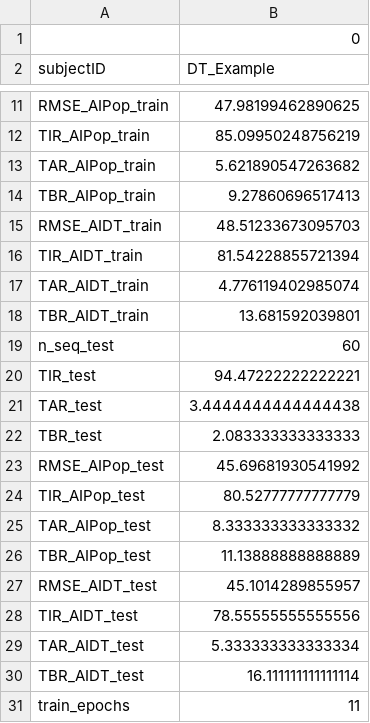
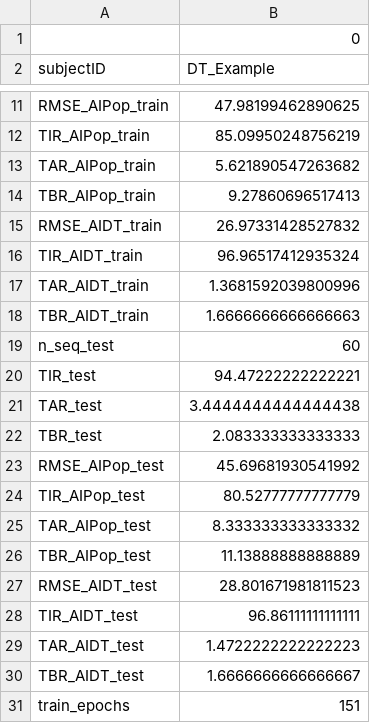
Before and after one commit to kevinciro/TrabajoGrado, a CSV file: RunExamples/example_model/DT_Example/info.csv, drawn as a sheet; only a part is shown, gaps mark what is left out.

Commit message:
Se arregla el modelo individual para simular las entradas ocultas.

```diff
--- a/RunExamples/example_model/DT_Example/info.csv
+++ b/RunExamples/example_model/DT_Example/info.csv
@@ -14,6 +14,6 @@ TAR_AIPop_train,5.621890547263682
 TBR_AIPop_train,9.27860696517413
-RMSE_AIDT_train,48.51233673095703
-TIR_AIDT_train,81.54228855721394
-TAR_AIDT_train,4.776119402985074
-TBR_AIDT_train,13.681592039801
+RMSE_AIDT_train,26.97331428527832
+TIR_AIDT_train,96.96517412935324
+TAR_AIDT_train,1.3681592039800996
+TBR_AIDT_train,1.6666666666666663
 n_seq_test,60
@@ -26,6 +26,6 @@ TAR_AIPop_test,8.333333333333332
 TBR_AIPop_test,11.13888888888889
-RMSE_AIDT_test,45.1014289855957
-TIR_AIDT_test,78.55555555555556
-TAR_AIDT_test,5.333333333333334
-TBR_AIDT_test,16.111111111111114
-train_epochs,11
+RMSE_AIDT_test,28.801671981811523
+TIR_AIDT_test,96.86111111111111
+TAR_AIDT_test,1.4722222222222223
+TBR_AIDT_test,1.6666666666666667
+train_epochs,151
```
Also changed, not shown: 7 other files.
